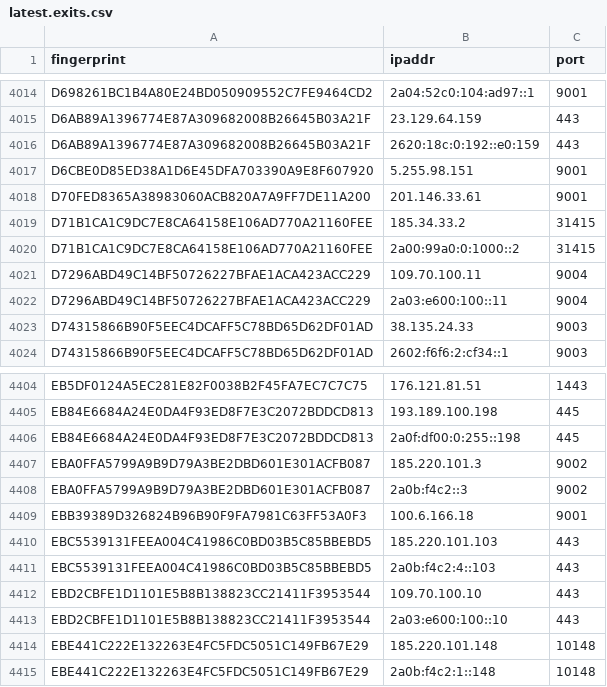
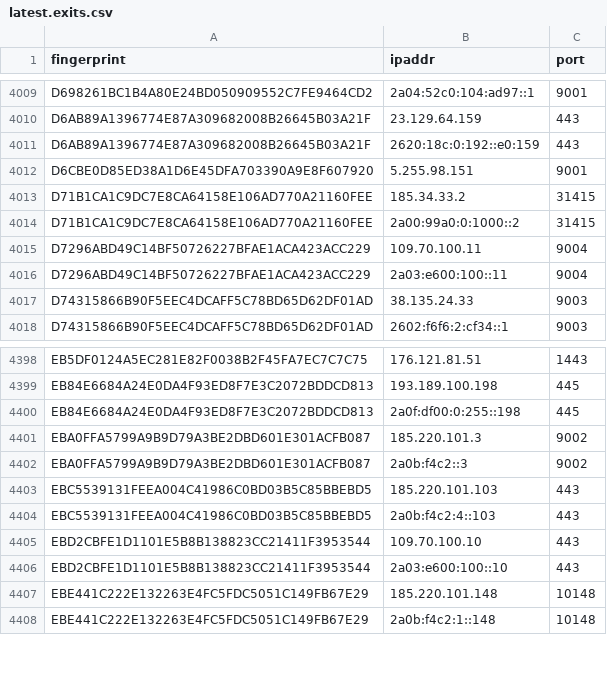
Before and after one commit to ling0x/tor-nodes, a CSV file: latest.exits.csv, drawn as a sheet; only a part is shown, gaps mark what is left out; removed rows and columns are numbered as before the commit, all else as after; the diff covers the shown part only; the diff names each change by its address in the sheet, - before the commit and + after, or states it on an @@ line.

```diff
--- a/latest.exits.csv
+++ b/latest.exits.csv
-row 4018: D70FED8365A38983060ACB820A7A9FF7DE11A200 | 201.146.33.61 | 9001
-row 4409: EBB39389D326824B96B90F9FA7981C63FF53A0F3 | 100.6.166.18 | 9001
```
Also changed, not shown: 1 added row and 6 removed rows elsewhere in this file, latest.all.csv, latest.guards.csv.
